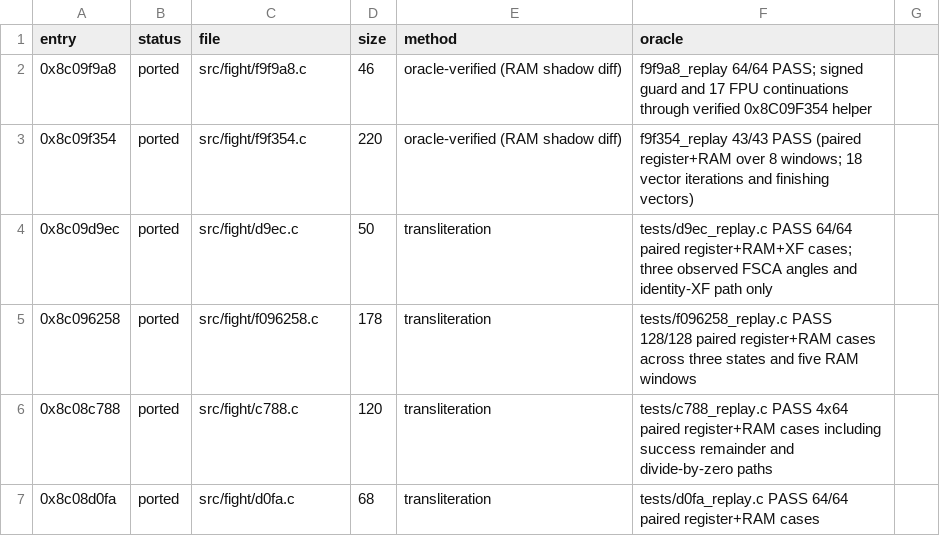
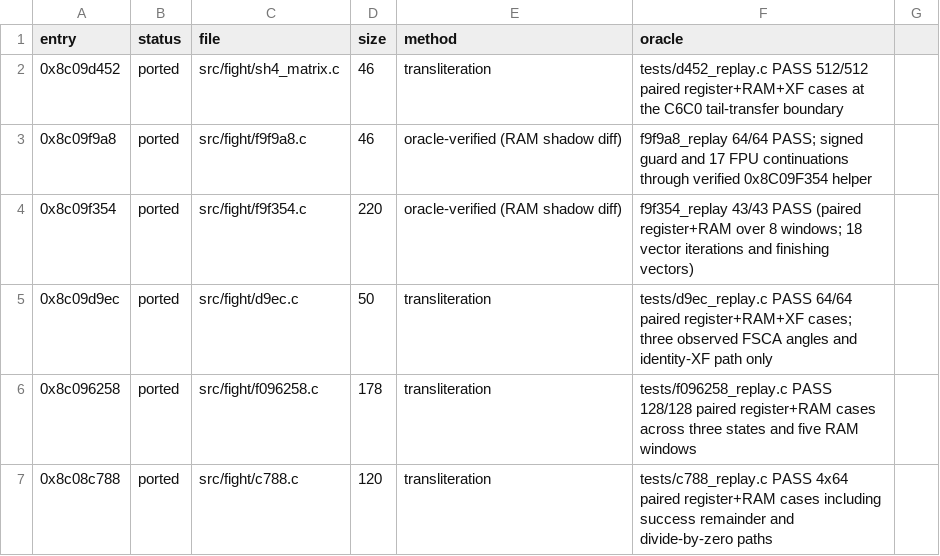
Before and after one commit to celsowm/vf3-decomp, a CSV file: docs/decomp_status.csv, drawn as a sheet; only a part is shown; the shorter side is filled out with more unchanged rows.

Commit message:
Port SH4 matrix wrapper at D452 boundary

```diff
--- a/docs/decomp_status.csv
+++ b/docs/decomp_status.csv
@@ -1,2 +1,3 @@
 entry,status,file,size,method,oracle
+0x8c09d452,ported,src/fight/sh4_matrix.c,46,transliteration,tests/d452_replay.c PASS 512/512 paired register+RAM+XF cases at the C6C0 tail-transfer boundary
 0x8c09f9a8,ported,src/fight/f9f9a8.c,46,oracle-verified (RAM shadow diff),f9f9a8_replay 64/64 PASS; signed guard and 17 FPU continuations through verified 0x8C09F354 helper
```
Also changed, not shown: 13 other files.
